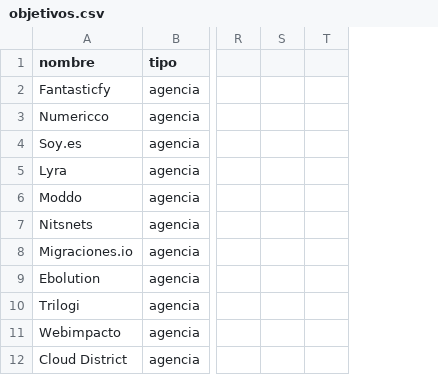
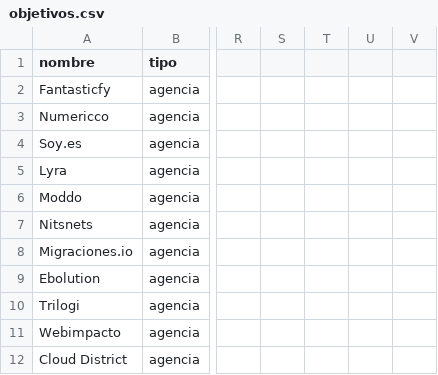
Before and after one commit to MarinaDA99/emite-captacion, a CSV file: captacion/objetivos.csv, drawn as a sheet; only a part is shown, gaps mark what is left out; removed rows and columns are numbered as before the commit, all else as after; the diff names each change by its address in the sheet, - before the commit and + after, or states it on an @@ line.

```diff
--- a/captacion/objetivos.csv
+++ b/captacion/objetivos.csv
-column T, empty
+column T, empty
+column U, empty
+column V, empty
```
